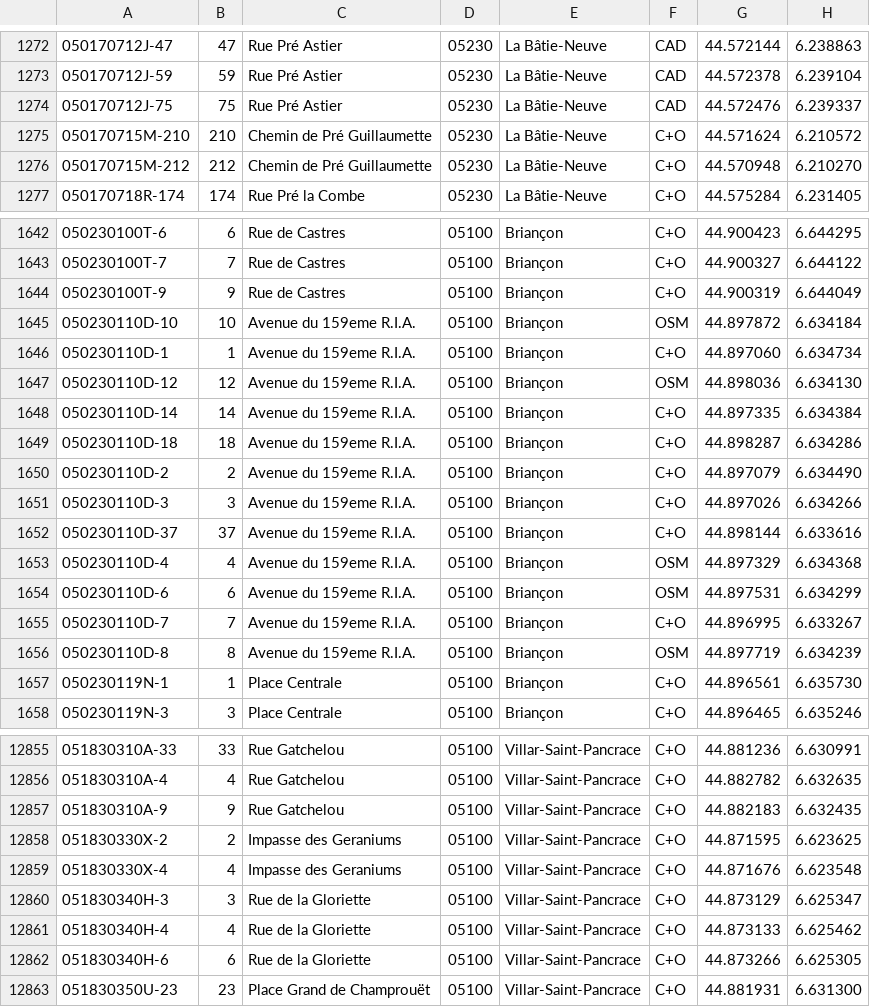
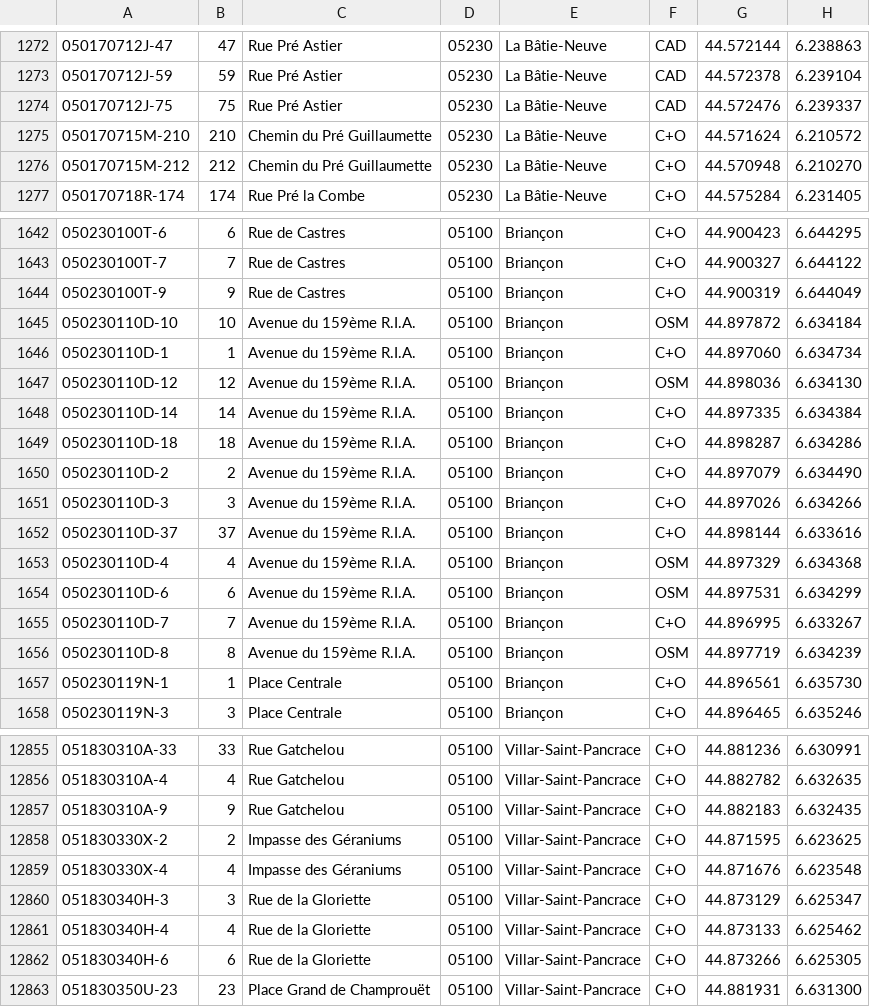
Before and after one commit to osm-fr/bano-data, a CSV file: bano-05.csv, drawn as a sheet; only a part is shown, gaps mark what is left out.

```diff
--- a/bano-05.csv
+++ b/bano-05.csv
@@ -1274,4 +1274,4 @@
 050170712J-75,75,Rue Pré Astier,05230,La Bâtie-Neuve,CAD,44.572476,6.239337
-050170715M-210,210,Chemin de Pré Guillaumette,05230,La Bâtie-Neuve,C+O,44.571624,6.210572
-050170715M-212,212,Chemin de Pré Guillaumette,05230,La Bâtie-Neuve,C+O,44.570948,6.210270
+050170715M-210,210,Chemin du Pré Guillaumette,05230,La Bâtie-Neuve,C+O,44.571624,6.210572
+050170715M-212,212,Chemin du Pré Guillaumette,05230,La Bâtie-Neuve,C+O,44.570948,6.210270
 050170718R-174,174,Rue Pré la Combe,05230,La Bâtie-Neuve,C+O,44.575284,6.231405
@@ -1644,14 +1644,14 @@
 050230100T-9,9,Rue de Castres,05100,Briançon,C+O,44.900319,6.644049
-050230110D-10,10,Avenue du 159eme R.I.A.,05100,Briançon,OSM,44.897872,6.634184
-050230110D-1,1,Avenue du 159eme R.I.A.,05100,Briançon,C+O,44.897060,6.634734
-050230110D-12,12,Avenue du 159eme R.I.A.,05100,Briançon,OSM,44.898036,6.634130
-050230110D-14,14,Avenue du 159eme R.I.A.,05100,Briançon,C+O,44.897335,6.634384
-050230110D-18,18,Avenue du 159eme R.I.A.,05100,Briançon,C+O,44.898287,6.634286
-050230110D-2,2,Avenue du 159eme R.I.A.,05100,Briançon,C+O,44.897079,6.634490
-050230110D-3,3,Avenue du 159eme R.I.A.,05100,Briançon,C+O,44.897026,6.634266
-050230110D-37,37,Avenue du 159eme R.I.A.,05100,Briançon,C+O,44.898144,6.633616
-050230110D-4,4,Avenue du 159eme R.I.A.,05100,Briançon,OSM,44.897329,6.634368
-050230110D-6,6,Avenue du 159eme R.I.A.,05100,Briançon,OSM,44.897531,6.634299
-050230110D-7,7,Avenue du 159eme R.I.A.,05100,Briançon,C+O,44.896995,6.633267
-050230110D-8,8,Avenue du 159eme R.I.A.,05100,Briançon,OSM,44.897719,6.634239
+050230110D-10,10,Avenue du 159ème R.I.A.,05100,Briançon,OSM,44.897872,6.634184
+050230110D-1,1,Avenue du 159ème R.I.A.,05100,Briançon,C+O,44.897060,6.634734
+050230110D-12,12,Avenue du 159ème R.I.A.,05100,Briançon,OSM,44.898036,6.634130
+050230110D-14,14,Avenue du 159ème R.I.A.,05100,Briançon,C+O,44.897335,6.634384
+050230110D-18,18,Avenue du 159ème R.I.A.,05100,Briançon,C+O,44.898287,6.634286
+050230110D-2,2,Avenue du 159ème R.I.A.,05100,Briançon,C+O,44.897079,6.634490
+050230110D-3,3,Avenue du 159ème R.I.A.,05100,Briançon,C+O,44.897026,6.634266
+050230110D-37,37,Avenue du 159ème R.I.A.,05100,Briançon,C+O,44.898144,6.633616
+050230110D-4,4,Avenue du 159ème R.I.A.,05100,Briançon,OSM,44.897329,6.634368
+050230110D-6,6,Avenue du 159ème R.I.A.,05100,Briançon,OSM,44.897531,6.634299
+050230110D-7,7,Avenue du 159ème R.I.A.,05100,Briançon,C+O,44.896995,6.633267
+050230110D-8,8,Avenue du 159ème R.I.A.,05100,Briançon,OSM,44.897719,6.634239
 050230119N-1,1,Place Centrale,05100,Briançon,C+O,44.896561,6.635730
@@ -12857,4 +12857,4 @@
 051830310A-9,9,Rue Gatchelou,05100,Villar-Saint-Pancrace,C+O,44.882183,6.632435
-051830330X-2,2,Impasse des Geraniums,05100,Villar-Saint-Pancrace,C+O,44.871595,6.623625
-051830330X-4,4,Impasse des Geraniums,05100,Villar-Saint-Pancrace,C+O,44.871676,6.623548
+051830330X-2,2,Impasse des Géraniums,05100,Villar-Saint-Pancrace,C+O,44.871595,6.623625
+051830330X-4,4,Impasse des Géraniums,05100,Villar-Saint-Pancrace,C+O,44.871676,6.623548
 051830340H-3,3,Rue de la Gloriette,05100,Villar-Saint-Pancrace,C+O,44.873129,6.625347
```
Also changed, not shown: bano-48.csv, 10 other files.
